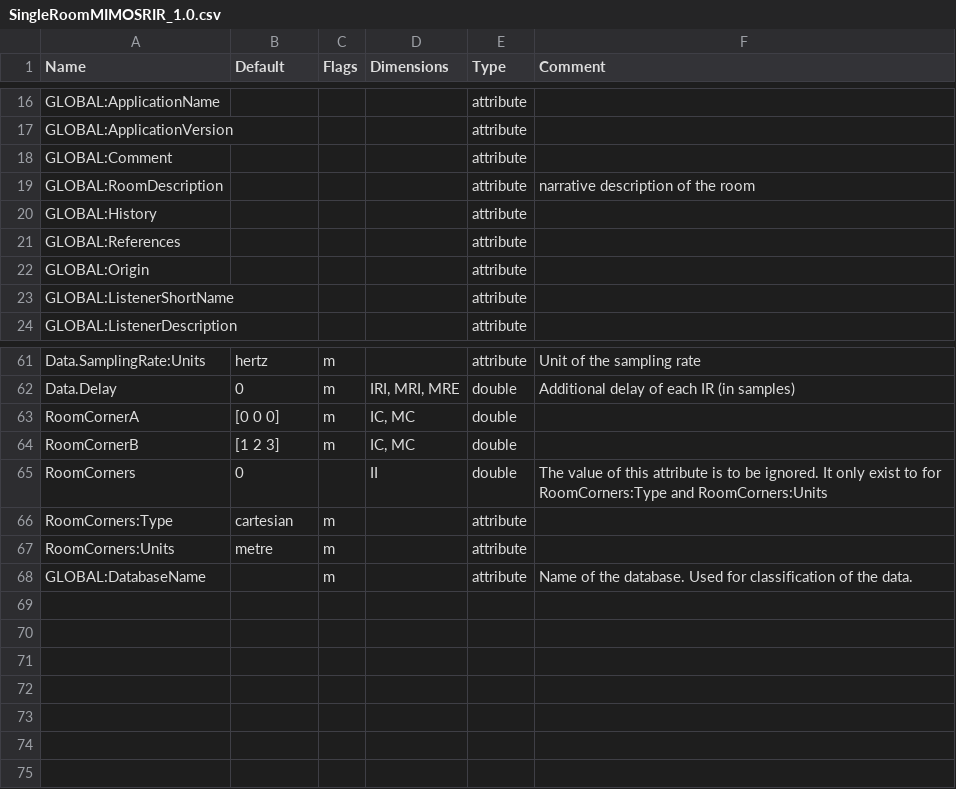
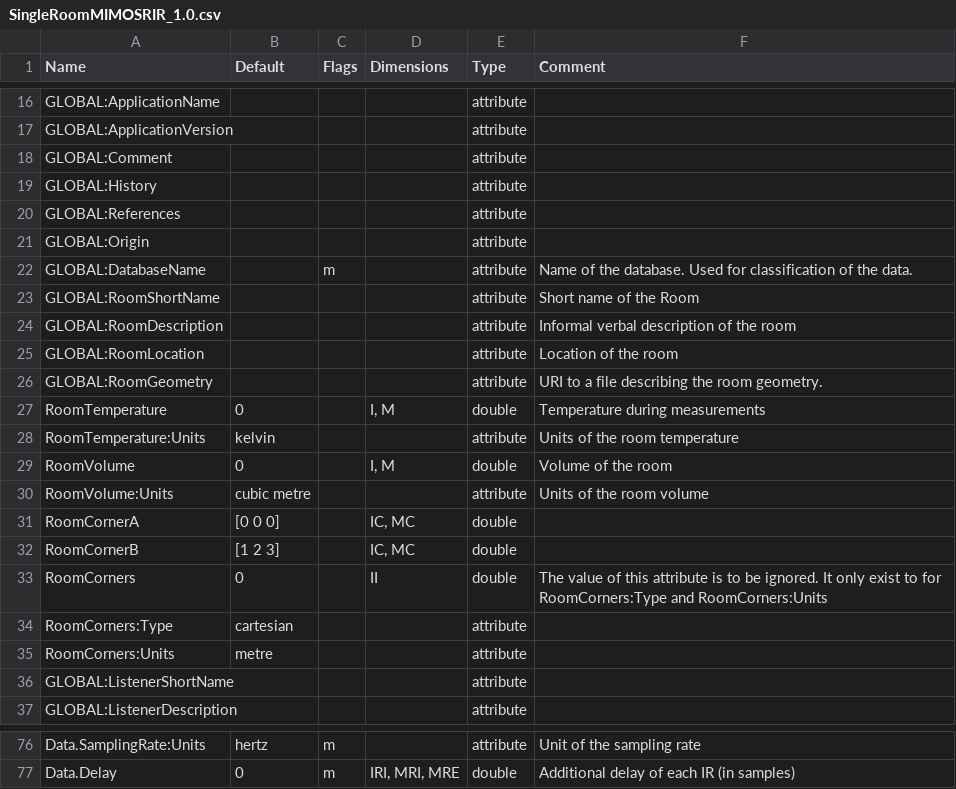
Before and after one commit to pyfar/sofar_conventions, a CSV file: source/SingleRoomMIMOSRIR_1.0.csv, drawn as a sheet; only a part is shown, gaps mark what is left out; the diff covers the shown part only.

```diff
--- a/source/SingleRoomMIMOSRIR_1.0.csv
+++ b/source/SingleRoomMIMOSRIR_1.0.csv
@@ -18,3 +18,2 @@ GLOBAL:ApplicationVersion			  	attribute
 GLOBAL:Comment			 	attribute
-GLOBAL:RoomDescription				attribute	narrative description of the room
 GLOBAL:History			 	attribute
@@ -22,2 +21,16 @@ GLOBAL:References				attribute
 GLOBAL:Origin				attribute
+GLOBAL:DatabaseName		m		attribute	Name of the database. Used for classification of the data.
+GLOBAL:RoomShortName				attribute	Short name of the Room
+GLOBAL:RoomDescription				attribute	Informal verbal description of the room
+GLOBAL:RoomLocation				attribute	Location of the room
+GLOBAL:RoomGeometry				attribute	URI to a file describing the room geometry.
+RoomTemperature	0		I, M	double	Temperature during measurements
+RoomTemperature:Units	kelvin			attribute	Units of the room temperature
+RoomVolume	0		I, M	double	Volume of the room
+RoomVolume:Units	cubic metre			attribute	Units of the room volume
+RoomCornerA	[0 0 0]		IC, MC	double
+RoomCornerB	[1 2 3]		IC, MC	double
+RoomCorners	0		II	double	The value of this attribute is to be ignored. It only exist to for RoomCorners:Type and RoomCorners:Units
+RoomCorners:Type	cartesian			attribute
+RoomCorners:Units	metre			attribute
 GLOBAL:ListenerShortName				attribute
@@ -62,7 +77 @@ Data.SamplingRate:Units	hertz	m		attribute	Unit of the sampling rate
 Data.Delay	0	m	IRI, MRI, MRE	double	Additional delay of each IR (in samples)
-RoomCornerA	[0 0 0]	m	IC, MC	double
-RoomCornerB	[1 2 3]	m	IC, MC	double
-RoomCorners	0		II	double	The value of this attribute is to be ignored. It only exist to for RoomCorners:Type and RoomCorners:Units
-RoomCorners:Type	cartesian	m		attribute
-RoomCorners:Units	metre	m		attribute
-GLOBAL:DatabaseName		m		attribute	Name of the database. Used for classification of the data.
```
Also changed, not shown: 2 added rows elsewhere in this file, source/FreeFieldDirectivityTF_1.0.csv, source/SimpleHeadphoneIR_1.0.csv, 7 other files.
